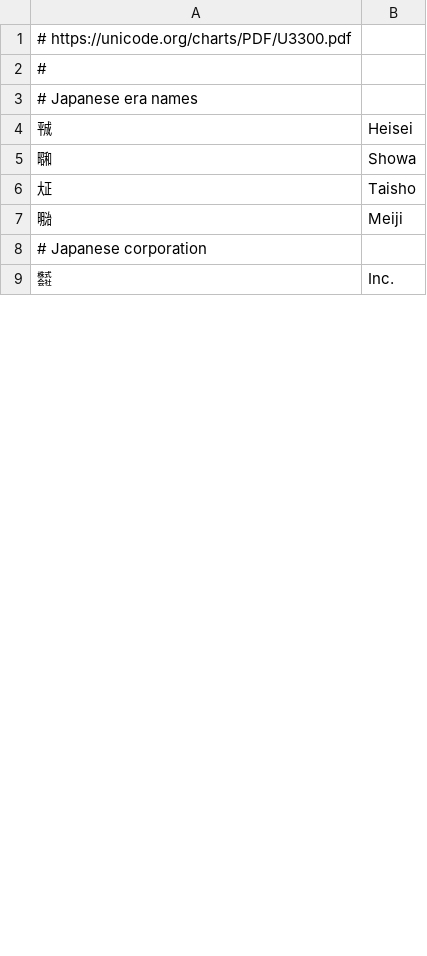
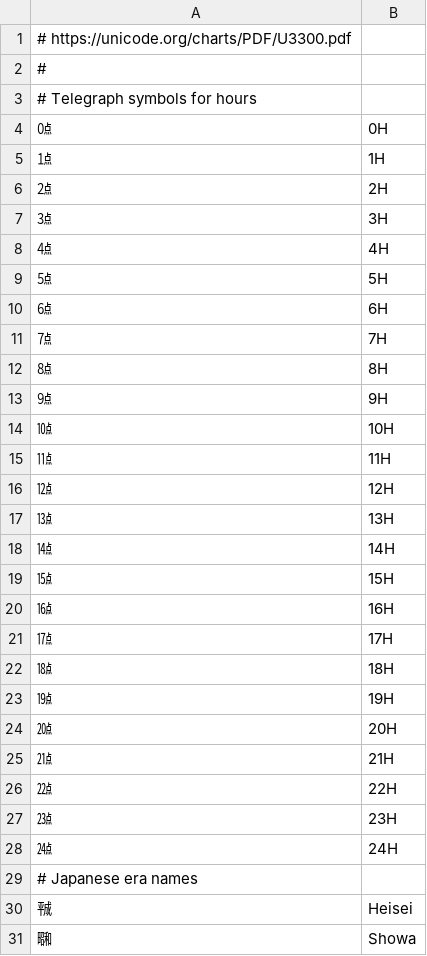
Before and after one commit to anyascii/anyascii, a TSV file: input/tables/cjk-compatibility.tsv, drawn as a sheet; only a part is shown; the shorter side is filled out with more unchanged rows; the diff covers the shown part only.

```diff
--- a/input/tables/cjk-compatibility.tsv
+++ b/input/tables/cjk-compatibility.tsv
@@ -2,2 +2,28 @@
 #
+# Telegraph symbols for hours
+㍘	0H
+㍙	1H
+㍚	2H
+㍛	3H
+㍜	4H
+㍝	5H
+㍞	6H
+㍟	7H
+㍠	8H
+㍡	9H
+㍢	10H
+㍣	11H
+㍤	12H
+㍥	13H
+㍦	14H
+㍧	15H
+㍨	16H
+㍩	17H
+㍪	18H
+㍫	19H
+㍬	20H
+㍭	21H
+㍮	22H
+㍯	23H
+㍰	24H
 # Japanese era names
```
Also changed, not shown: 34 added rows and 1 edited cell elsewhere in this file, input/tables/cjk-symbols-and-punctuation.tsv, input/tables/enclosed-alphanumeric-supplement.tsv, 54 other files.
